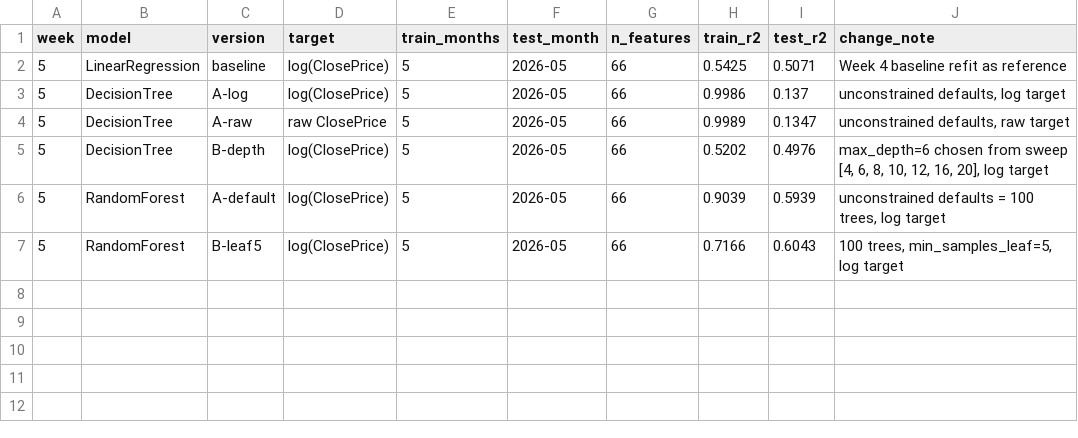
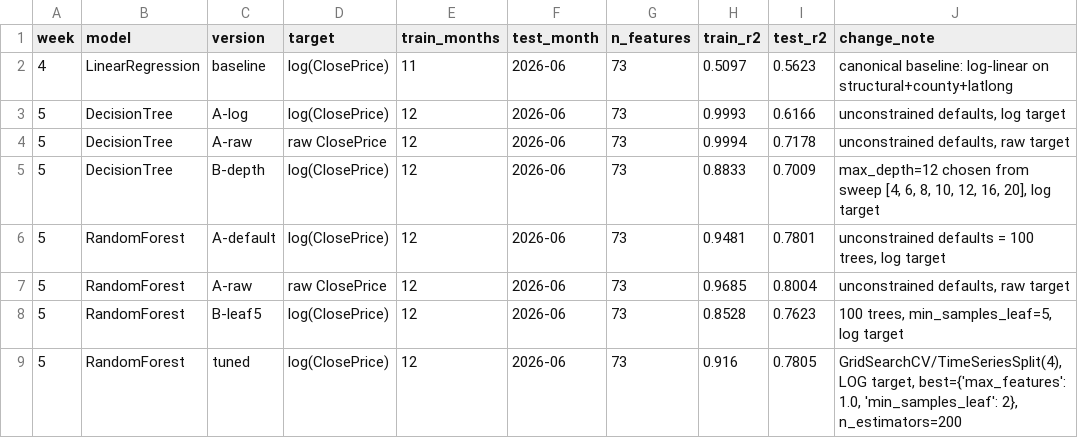
Before and after one commit to iviang/IDX-Exchange-DS-2026, a CSV file: results/model_results.csv, drawn as a sheet.

Commit message:
newest Results

```diff
--- a/results/model_results.csv
+++ b/results/model_results.csv
@@ -1,7 +1,9 @@
 week,model,version,target,train_months,test_month,n_features,train_r2,test_r2,change_note
-5,LinearRegression,baseline,log(ClosePrice),5,2026-05,66,0.5425,0.5071,Week 4 baseline refit as reference
-5,DecisionTree,A-log,log(ClosePrice),5,2026-05,66,0.9986,0.137,"unconstrained defaults, log target"
-5,DecisionTree,A-raw,raw ClosePrice,5,2026-05,66,0.9989,0.1347,"unconstrained defaults, raw target"
-5,DecisionTree,B-depth,log(ClosePrice),5,2026-05,66,0.5202,0.4976,"max_depth=6 chosen from sweep [4, 6, 8, 10, 12, 16, 20], log target"
-5,RandomForest,A-default,log(ClosePrice),5,2026-05,66,0.9039,0.5939,"unconstrained defaults = 100 trees, log target"
-5,RandomForest,B-leaf5,log(ClosePrice),5,2026-05,66,0.7166,0.6043,"100 trees, min_samples_leaf=5, log target"
+4,LinearRegression,baseline,log(ClosePrice),11,2026-06,73,0.5097,0.5623,canonical baseline: log-linear on structural+county+latlong
+5,DecisionTree,A-log,log(ClosePrice),12,2026-06,73,0.9993,0.6166,"unconstrained defaults, log target"
+5,DecisionTree,A-raw,raw ClosePrice,12,2026-06,73,0.9994,0.7178,"unconstrained defaults, raw target"
+5,DecisionTree,B-depth,log(ClosePrice),12,2026-06,73,0.8833,0.7009,"max_depth=12 chosen from sweep [4, 6, 8, 10, 12, 16, 20], log target"
+5,RandomForest,A-default,log(ClosePrice),12,2026-06,73,0.9481,0.7801,"unconstrained defaults = 100 trees, log target"
+5,RandomForest,A-raw,raw ClosePrice,12,2026-06,73,0.9685,0.8004,"unconstrained defaults, raw target"
+5,RandomForest,B-leaf5,log(ClosePrice),12,2026-06,73,0.8528,0.7623,"100 trees, min_samples_leaf=5, log target"
+5,RandomForest,tuned,log(ClosePrice),12,2026-06,73,0.916,0.7805,"GridSearchCV/TimeSeriesSplit(4), LOG target, best={'max_features': 1.0, 'min_samples_leaf': 2}, n_estimators=200"
```
